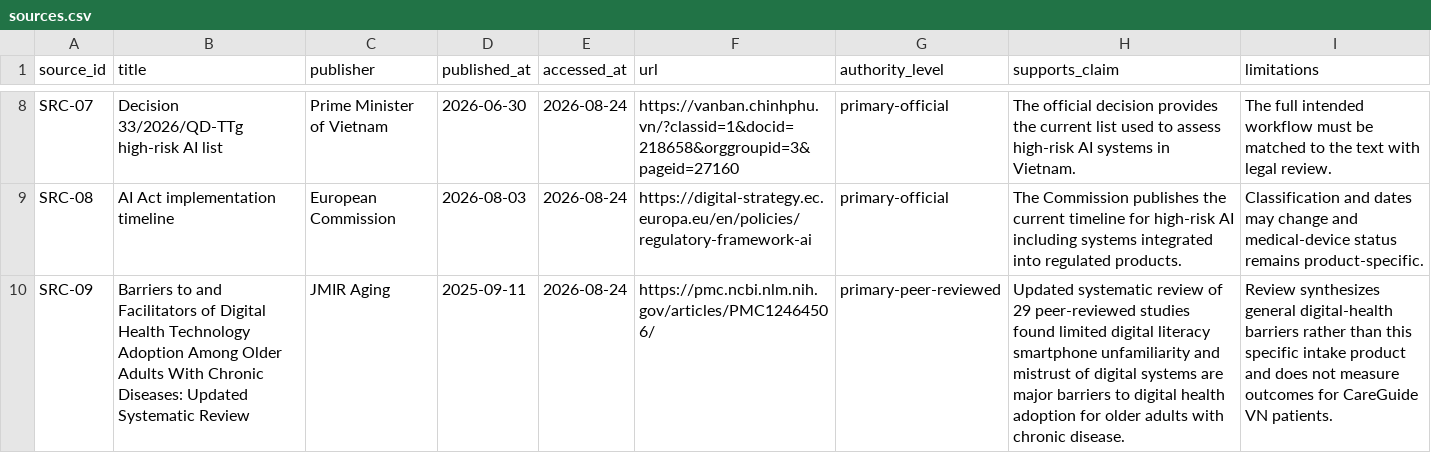
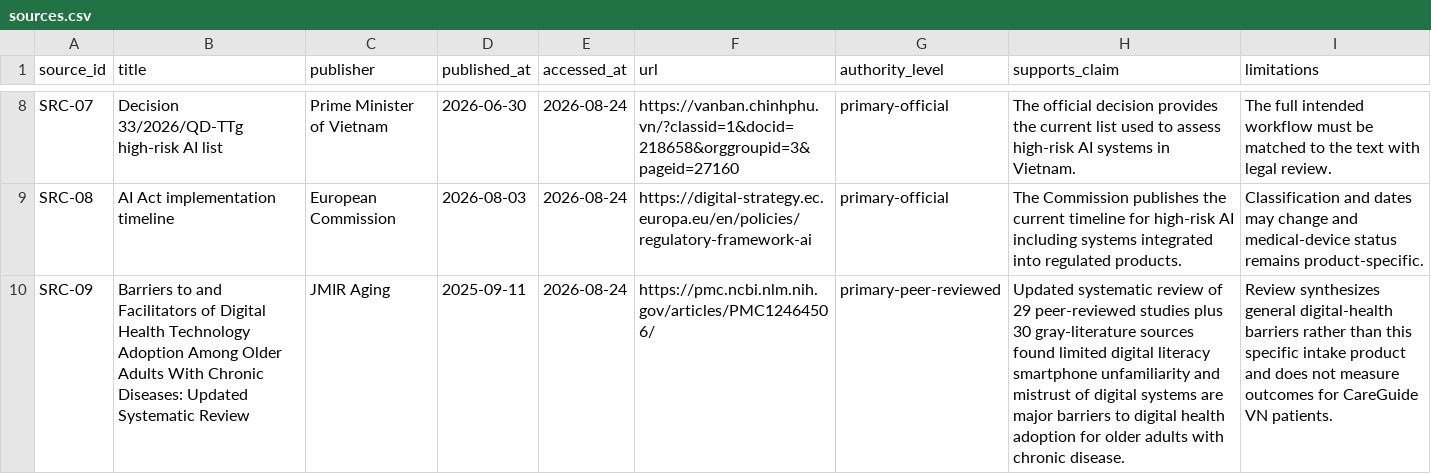
Before and after one commit to Ban1lab/Day22-ResponsibleAI-Ban1, a CSV file: submissions/2A202601589/sources.csv, drawn as a sheet; only a part is shown, gaps mark what is left out; the diff names each change by its address in the sheet, - before the commit and + after, or states it on an @@ line.

```diff
--- a/submissions/2A202601589/sources.csv
+++ b/submissions/2A202601589/sources.csv
-H10 (supports_claim): …peer-reviewed studies found limited…
+H10 (supports_claim): …peer-reviewed studies plus 30 gray-literature sources found limited…
```
Also changed, not shown: submissions/2A202601589/case-studies.csv, submissions/2A202601589/compliance-gap-analysis.csv, 3 other files.
